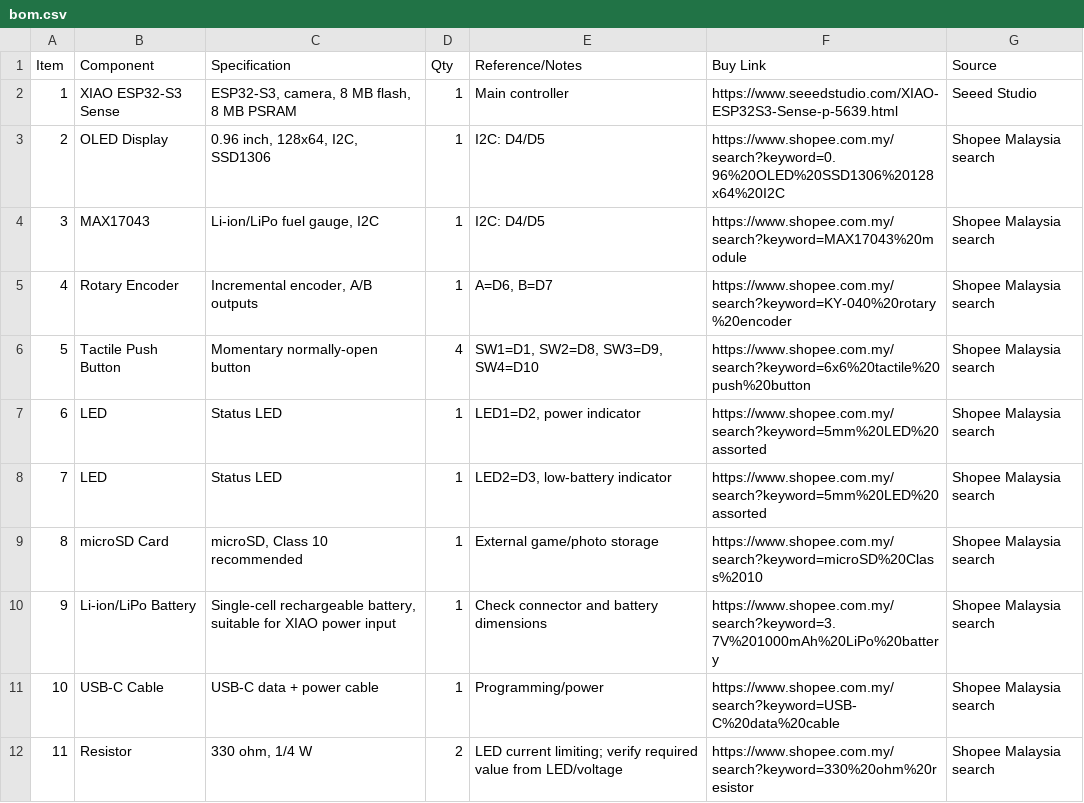
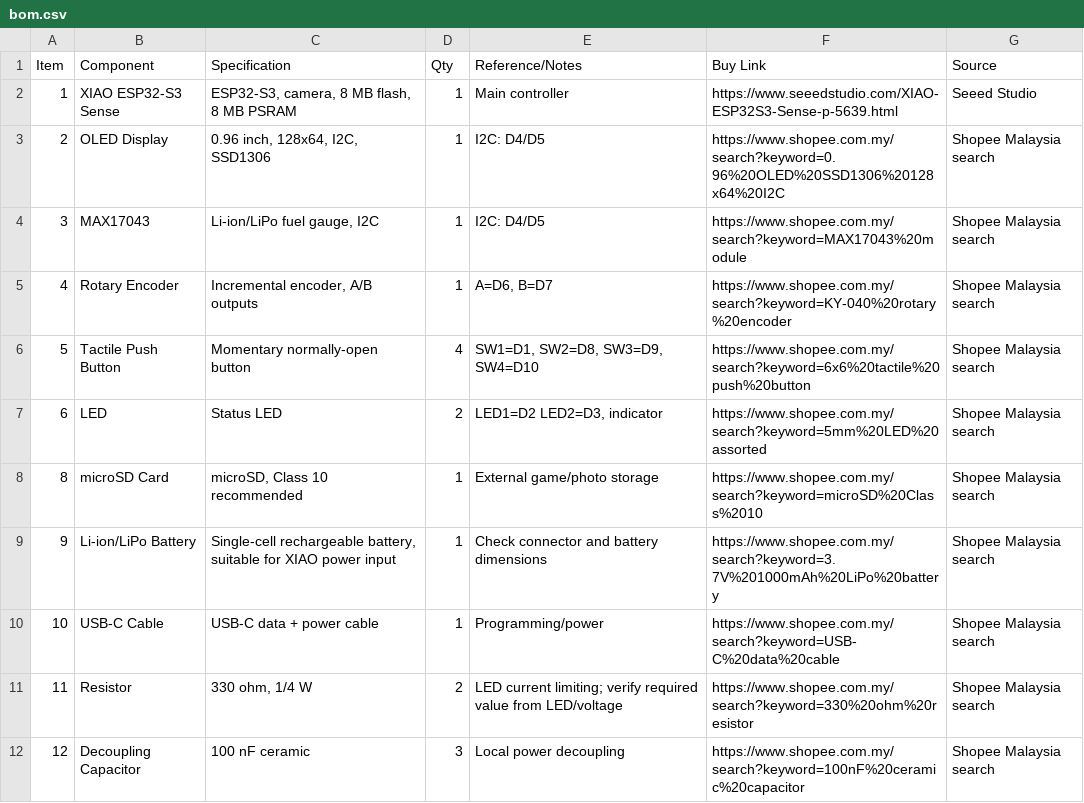
Before and after one commit to anasluqman089/V-Power, a CSV file: bom.csv, drawn as a sheet; only a part is shown; the shorter side is filled out with more unchanged rows.

Commit message:
Revise BOM with updated quantities and LED entries
Updated quantities and combined LED entries in BOM.

```diff
--- a/bom.csv
+++ b/bom.csv
@@ -6,4 +6,3 @@ Item,Component,Specification,Qty,Reference/Notes,Buy Link,Source
 5,Tactile Push Button,Momentary normally-open button,4,"SW1=D1, SW2=D8, SW3=D9, SW4=D10",https://www.shopee.com.my/search?keyword=6x6%20tactile%20push%20button,Shopee Malaysia search
-6,LED,Status LED,1,"LED1=D2, power indicator",https://www.shopee.com.my/search?keyword=5mm%20LED%20assorted,Shopee Malaysia search
-7,LED,Status LED,1,"LED2=D3, low-battery indicator",https://www.shopee.com.my/search?keyword=5mm%20LED%20assorted,Shopee Malaysia search
+6,LED,Status LED,2,"LED1=D2 LED2=D3, indicator",https://www.shopee.com.my/search?keyword=5mm%20LED%20assorted,Shopee Malaysia search
 8,microSD Card,"microSD, Class 10 recommended",1,External game/photo storage,https://www.shopee.com.my/search?keyword=microSD%20Class%2010,Shopee Malaysia search
```
